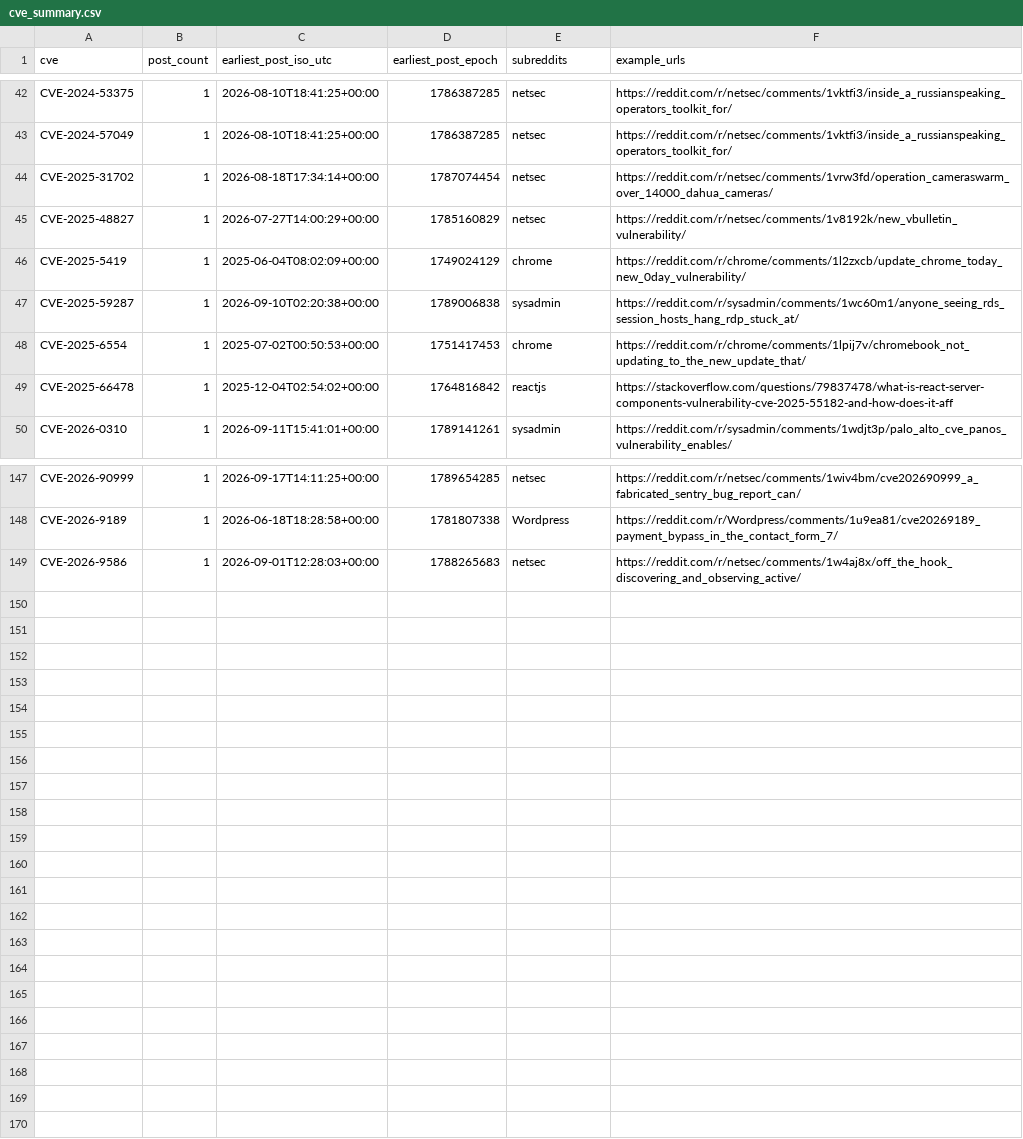
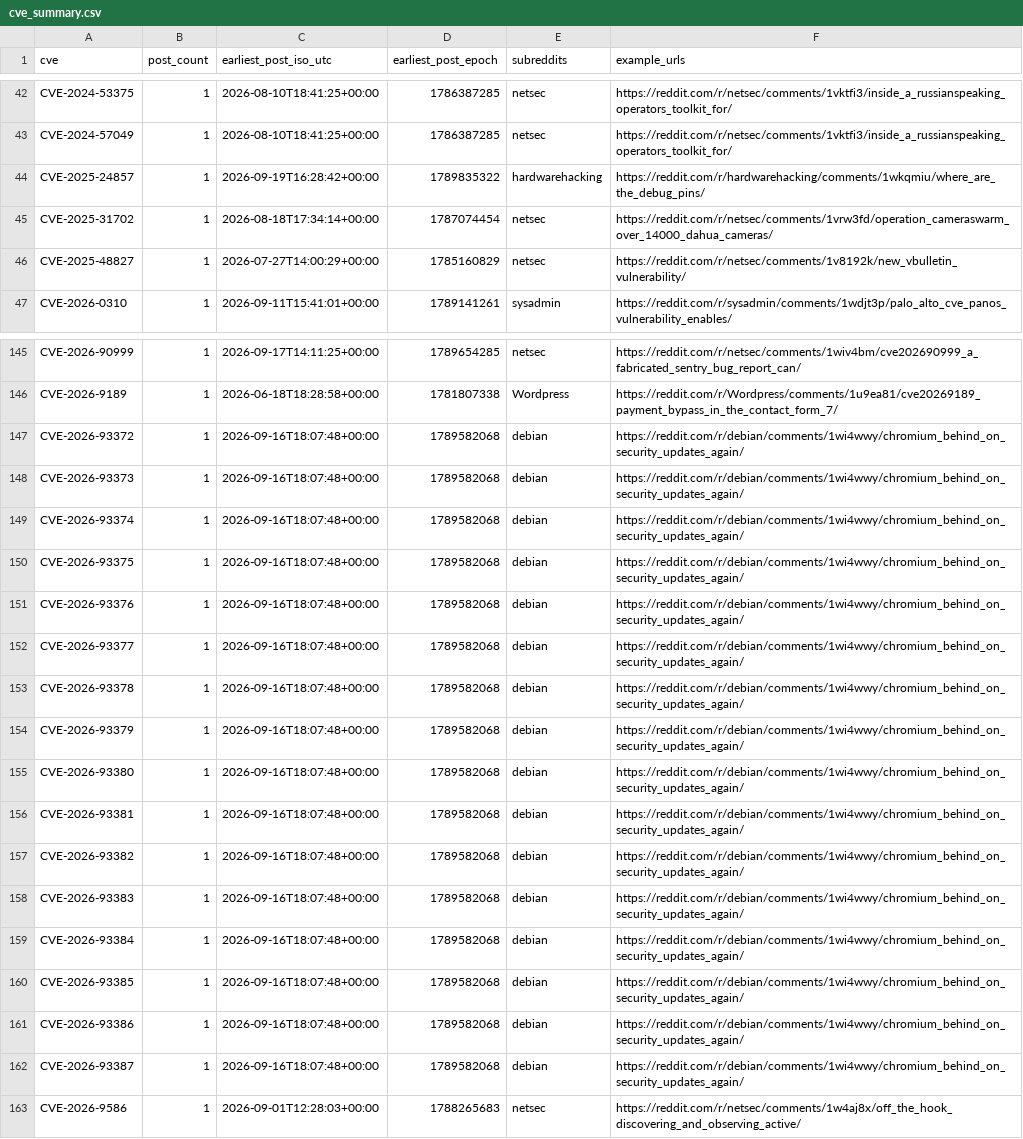
Before and after one commit to therohantilwani/Reddit_CVE_detection, a CSV file: data/cve_summary.csv, drawn as a sheet; only a part is shown, gaps mark what is left out; removed rows and columns are numbered as before the commit, all else as after; the diff covers the shown part only; the diff names each change by its address in the sheet, - before the commit and + after, or states it on an @@ line.

```diff
--- a/data/cve_summary.csv
+++ b/data/cve_summary.csv
+row 44: CVE-2025-24857 | 1 | 2026-09-19T16:28:42+00:00 | 1789835322 | hardwarehacking | https://reddit.com/r/hardwarehacking/comments/1wkqmiu/where_are_the_debug_pins/
-row 46: CVE-2025-5419 | 1 | 2025-06-04T08:02:09+00:00 | 1749024129 | chrome | https://reddit.com/r/chrome/comments/1l2zxcb/update_chrome_today_new_0day_vulnerability/
-row 47: CVE-2025-59287 | 1 | 2026-09-10T02:20:38+00:00 | 1789006838 | sysadmin | https://reddit.com/r/sysadmin/comments/1wc60m1/anyone_seeing_rds_session_hosts_hang_rdp_stuck_at/
-row 48: CVE-2025-6554 | 1 | 2025-07-02T00:50:53+00:00 | 1751417453 | chrome | https://reddit.com/r/chrome/comments/1lpij7v/chromebook_not_updating_to_the_new_update_that/
-row 49: CVE-2025-66478 | 1 | 2025-12-04T02:54:02+00:00 | 1764816842 | reactjs | https://stackoverflow.com/questions/79837478/what-is-react-server-components-vulnerability-cve-2025-55182-and-how-does-it-aff
+row 147: CVE-2026-93372 | 1 | 2026-09-16T18:07:48+00:00 | 1789582068 | debian | https://reddit.com/r/debian/comments/1wi4wwy/chromium_behind_on_security_updates_again/
+row 148: CVE-2026-93373 | 1 | 2026-09-16T18:07:48+00:00 | 1789582068 | debian | https://reddit.com/r/debian/comments/1wi4wwy/chromium_behind_on_security_updates_again/
+row 149: CVE-2026-93374 | 1 | 2026-09-16T18:07:48+00:00 | 1789582068 | debian | https://reddit.com/r/debian/comments/1wi4wwy/chromium_behind_on_security_updates_again/
+row 150: CVE-2026-93375 | 1 | 2026-09-16T18:07:48+00:00 | 1789582068 | debian | https://reddit.com/r/debian/comments/1wi4wwy/chromium_behind_on_security_updates_again/
+row 151: CVE-2026-93376 | 1 | 2026-09-16T18:07:48+00:00 | 1789582068 | debian | https://reddit.com/r/debian/comments/1wi4wwy/chromium_behind_on_security_updates_again/
+row 152: CVE-2026-93377 | 1 | 2026-09-16T18:07:48+00:00 | 1789582068 | debian | https://reddit.com/r/debian/comments/1wi4wwy/chromium_behind_on_security_updates_again/
+row 153: CVE-2026-93378 | 1 | 2026-09-16T18:07:48+00:00 | 1789582068 | debian | https://reddit.com/r/debian/comments/1wi4wwy/chromium_behind_on_security_updates_again/
+row 154: CVE-2026-93379 | 1 | 2026-09-16T18:07:48+00:00 | 1789582068 | debian | https://reddit.com/r/debian/comments/1wi4wwy/chromium_behind_on_security_updates_again/
+row 155: CVE-2026-93380 | 1 | 2026-09-16T18:07:48+00:00 | 1789582068 | debian | https://reddit.com/r/debian/comments/1wi4wwy/chromium_behind_on_security_updates_again/
+row 156: CVE-2026-93381 | 1 | 2026-09-16T18:07:48+00:00 | 1789582068 | debian | https://reddit.com/r/debian/comments/1wi4wwy/chromium_behind_on_security_updates_again/
+row 157: CVE-2026-93382 | 1 | 2026-09-16T18:07:48+00:00 | 1789582068 | debian | https://reddit.com/r/debian/comments/1wi4wwy/chromium_behind_on_security_updates_again/
+row 158: CVE-2026-93383 | 1 | 2026-09-16T18:07:48+00:00 | 1789582068 | debian | https://reddit.com/r/debian/comments/1wi4wwy/chromium_behind_on_security_updates_again/
+row 159: CVE-2026-93384 | 1 | 2026-09-16T18:07:48+00:00 | 1789582068 | debian | https://reddit.com/r/debian/comments/1wi4wwy/chromium_behind_on_security_updates_again/
+row 160: CVE-2026-93385 | 1 | 2026-09-16T18:07:48+00:00 | 1789582068 | debian | https://reddit.com/r/debian/comments/1wi4wwy/chromium_behind_on_security_updates_again/
+row 161: CVE-2026-93386 | 1 | 2026-09-16T18:07:48+00:00 | 1789582068 | debian | https://reddit.com/r/debian/comments/1wi4wwy/chromium_behind_on_security_updates_again/
+row 162: CVE-2026-93387 | 1 | 2026-09-16T18:07:48+00:00 | 1789582068 | debian | https://reddit.com/r/debian/comments/1wi4wwy/chromium_behind_on_security_updates_again/
```
Also changed, not shown: 3 added rows and 2 removed rows elsewhere in this file, data/cve_lead_time.csv, data/nvd_fetch_failures.csv, 3 other files.
